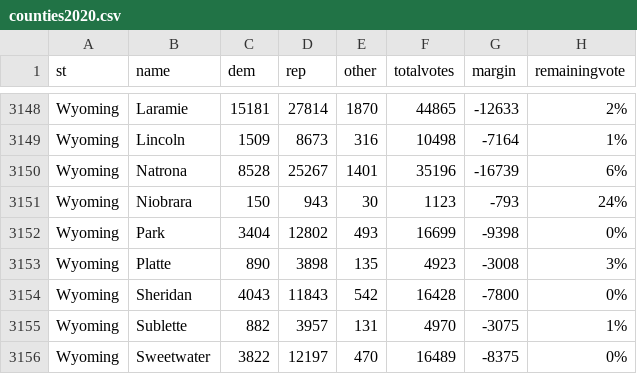
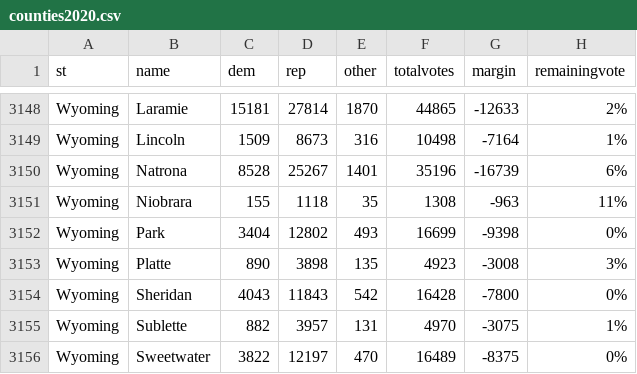
Before and after one commit to jcervas/2020-Elections, a CSV file: counties2020.csv, drawn as a sheet; only a part is shown, gaps mark what is left out.

```diff
--- a/counties2020.csv
+++ b/counties2020.csv
@@ -3150,3 +3150,3 @@
 "Wyoming","Natrona",8528,25267,1401,35196,-16739,"6%"
-"Wyoming","Niobrara",150,943,30,1123,-793,"24%"
+"Wyoming","Niobrara",155,1118,35,1308,-963,"11%"
 "Wyoming","Park",3404,12802,493,16699,-9398,"0%"
```
Also changed, not shown: pres2020.csv.
